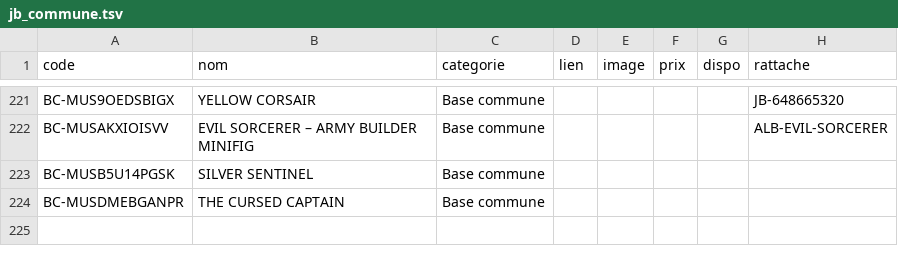
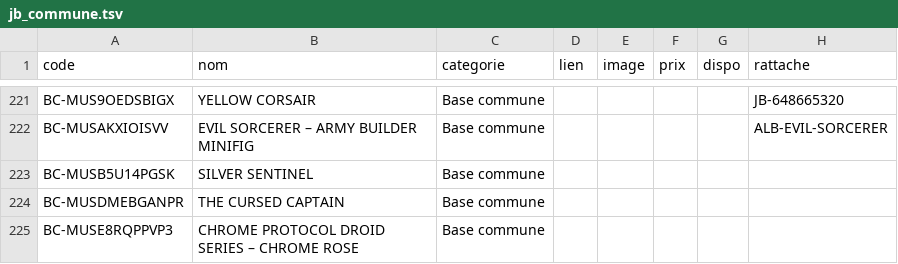
Before and after one commit to matd-prog/briquotheque, a TSV file: data/jb_commune.tsv, drawn as a sheet; only a part is shown, gaps mark what is left out.

Commit message:
Base commune : 1 blister(s)

```diff
--- a/data/jb_commune.tsv
+++ b/data/jb_commune.tsv
@@ -224 +224,2 @@ BC-MUSB5U14PGSK	SILVER SENTINEL	Base commune
 BC-MUSDMEBGANPR	THE CURSED CAPTAIN	Base commune					
+BC-MUSE8RQPPVP3	CHROME PROTOCOL DROID SERIES – CHROME ROSE	Base commune					
```
